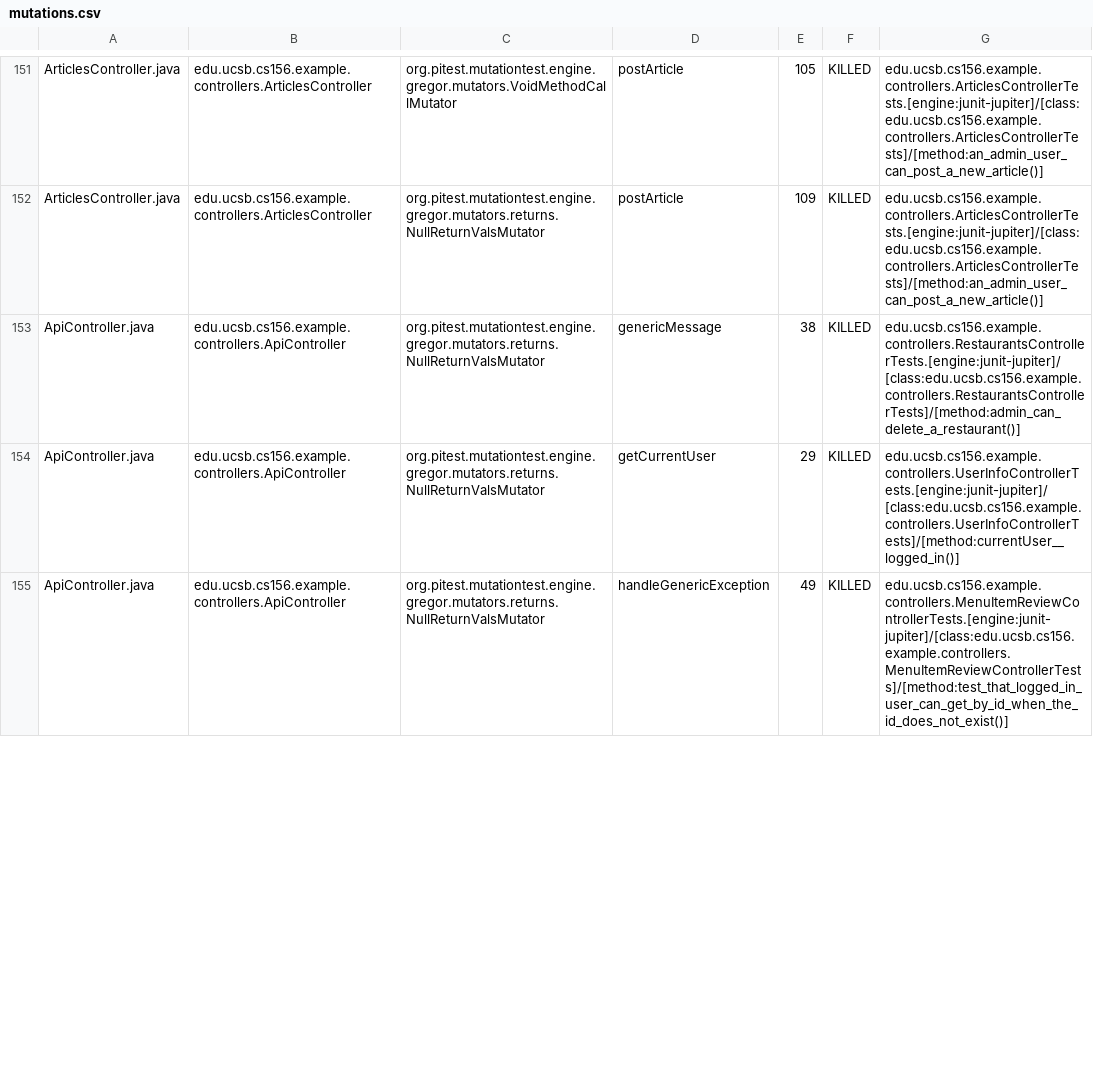
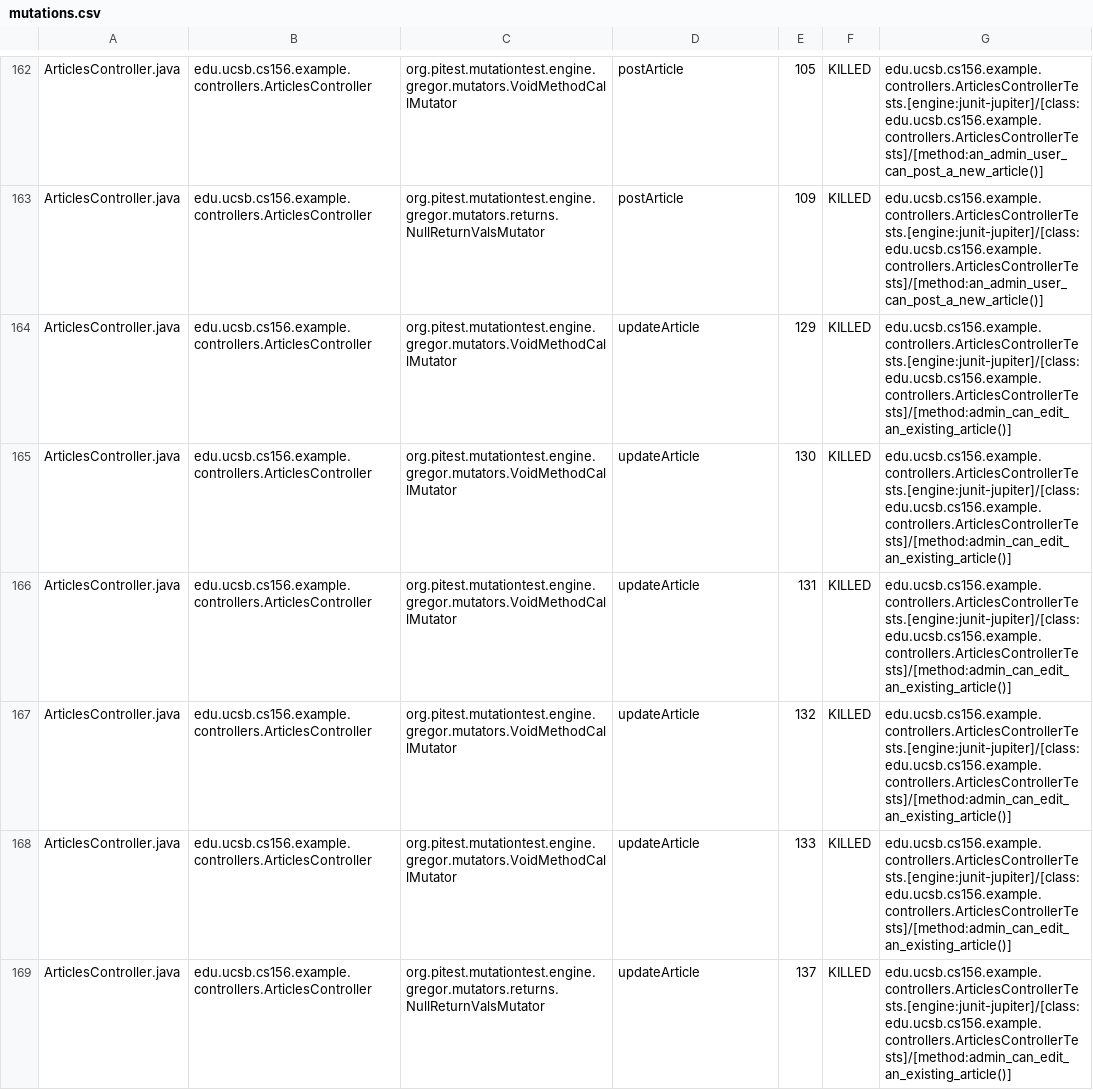
Before and after one commit to ucsb-cs156-f24/team01-f24-07, a CSV file: pitest/mutations.csv, drawn as a sheet; only a part is shown, gaps mark what is left out; the diff covers the shown part only.

Commit message:
Deploying to gh-pages from @ ucsb-cs156-f24/team01-f24-07@48fd34d5d6881073397f34a2ecef3bc1a7ea6fc6 🚀

```diff
--- a/pitest/mutations.csv
+++ b/pitest/mutations.csv
@@ -152,4 +163,7 @@ ArticlesController.java,edu.ucsb.cs156.example.controllers.ArticlesController,or
 ArticlesController.java,edu.ucsb.cs156.example.controllers.ArticlesController,org.pitest.mutationtest.engine.gregor.mutators.returns.NullReturnValsMutator,postArticle,109,KILLED,edu.ucsb.cs156.example.controllers.ArticlesControllerTests.[engine:junit-jupiter]/[class:edu.ucsb.cs156.example.controllers.ArticlesControllerTests]/[method:an_admin_user_can_post_a_new_article()]
-ApiController.java,edu.ucsb.cs156.example.controllers.ApiController,org.pitest.mutationtest.engine.gregor.mutators.returns.NullReturnValsMutator,genericMessage,38,KILLED,edu.ucsb.cs156.example.controllers.RestaurantsControllerTests.[engine:junit-jupiter]/[class:edu.ucsb.cs156.example.controllers.RestaurantsControllerTests]/[method:admin_can_delete_a_restaurant()]
-ApiController.java,edu.ucsb.cs156.example.controllers.ApiController,org.pitest.mutationtest.engine.gregor.mutators.returns.NullReturnValsMutator,getCurrentUser,29,KILLED,edu.ucsb.cs156.example.controllers.UserInfoControllerTests.[engine:junit-jupiter]/[class:edu.ucsb.cs156.example.controllers.UserInfoControllerTests]/[method:currentUser__logged_in()]
-ApiController.java,edu.ucsb.cs156.example.controllers.ApiController,org.pitest.mutationtest.engine.gregor.mutators.returns.NullReturnValsMutator,handleGenericException,49,KILLED,edu.ucsb.cs156.example.controllers.MenuItemReviewControllerTests.[engine:junit-jupiter]/[class:edu.ucsb.cs156.example.controllers.MenuItemReviewControllerTests]/[method:test_that_logged_in_user_can_get_by_id_when_the_id_does_not_exist()]
+ArticlesController.java,edu.ucsb.cs156.example.controllers.ArticlesController,org.pitest.mutationtest.engine.gregor.mutators.VoidMethodCallMutator,updateArticle,129,KILLED,edu.ucsb.cs156.example.controllers.ArticlesControllerTests.[engine:junit-jupiter]/[class:edu.ucsb.cs156.example.controllers.ArticlesControllerTests]/[method:admin_can_edit_an_existing_article()]
+ArticlesController.java,edu.ucsb.cs156.example.controllers.ArticlesController,org.pitest.mutationtest.engine.gregor.mutators.VoidMethodCallMutator,updateArticle,130,KILLED,edu.ucsb.cs156.example.controllers.ArticlesControllerTests.[engine:junit-jupiter]/[class:edu.ucsb.cs156.example.controllers.ArticlesControllerTests]/[method:admin_can_edit_an_existing_article()]
+ArticlesController.java,edu.ucsb.cs156.example.controllers.ArticlesController,org.pitest.mutationtest.engine.gregor.mutators.VoidMethodCallMutator,updateArticle,131,KILLED,edu.ucsb.cs156.example.controllers.ArticlesControllerTests.[engine:junit-jupiter]/[class:edu.ucsb.cs156.example.controllers.ArticlesControllerTests]/[method:admin_can_edit_an_existing_article()]
+ArticlesController.java,edu.ucsb.cs156.example.controllers.ArticlesController,org.pitest.mutationtest.engine.gregor.mutators.VoidMethodCallMutator,updateArticle,132,KILLED,edu.ucsb.cs156.example.controllers.ArticlesControllerTests.[engine:junit-jupiter]/[class:edu.ucsb.cs156.example.controllers.ArticlesControllerTests]/[method:admin_can_edit_an_existing_article()]
+ArticlesController.java,edu.ucsb.cs156.example.controllers.ArticlesController,org.pitest.mutationtest.engine.gregor.mutators.VoidMethodCallMutator,updateArticle,133,KILLED,edu.ucsb.cs156.example.controllers.ArticlesControllerTests.[engine:junit-jupiter]/[class:edu.ucsb.cs156.example.controllers.ArticlesControllerTests]/[method:admin_can_edit_an_existing_article()]
+ArticlesController.java,edu.ucsb.cs156.example.controllers.ArticlesController,org.pitest.mutationtest.engine.gregor.mutators.returns.NullReturnValsMutator,updateArticle,137,KILLED,edu.ucsb.cs156.example.controllers.ArticlesControllerTests.[engine:junit-jupiter]/[class:edu.ucsb.cs156.example.controllers.ArticlesControllerTests]/[method:admin_can_edit_an_existing_article()]
```
Also changed, not shown: 3 added rows, 108 moved rows and 4 edited cells elsewhere in this file, 19 other files.
